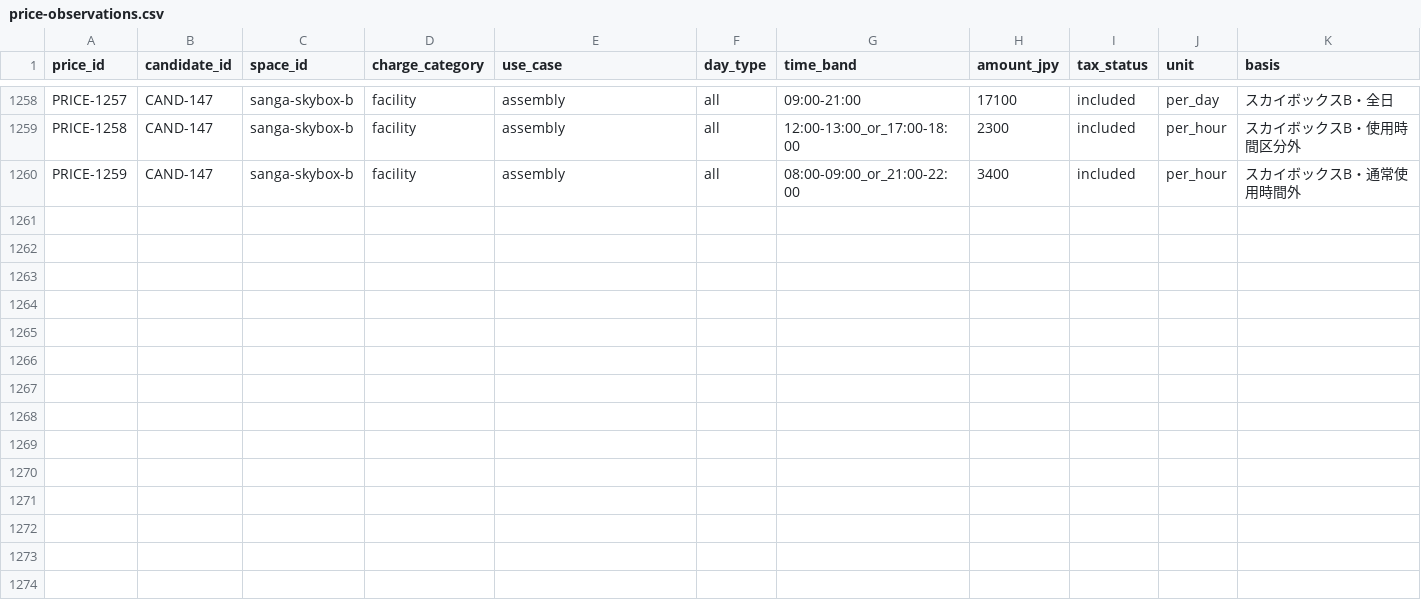
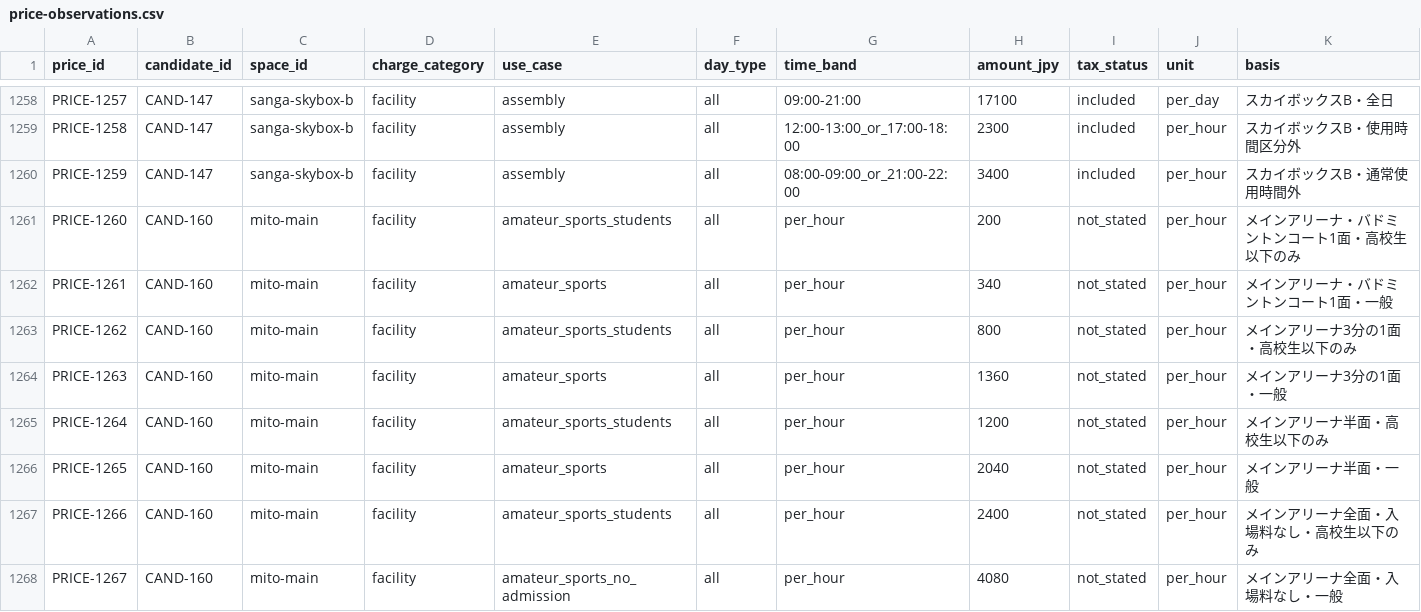
Before and after one commit to aratama-ship-it/venue-monosashi, a CSV file: data/price-observations.csv, drawn as a sheet; only a part is shown, gaps mark what is left out; rows hold the shown columns only; the diff names each change by its address in the sheet, - before the commit and + after, or states it on an @@ line.

Commit message:
data: add mito arena split pricing

```diff
--- a/data/price-observations.csv
+++ b/data/price-observations.csv
+row 1261: PRICE-1260 | CAND-160 | mito-main | facility | amateur_sports_students | all | per_hour | 200 | not_stated | per_hour | メインアリーナ・バドミントンコート1面・高校生以下のみ
+row 1262: PRICE-1261 | CAND-160 | mito-main | facility | amateur_sports | all | per_hour | 340 | not_stated | per_hour | メインアリーナ・バドミントンコート1面・一般
+row 1263: PRICE-1262 | CAND-160 | mito-main | facility | amateur_sports_students | all | per_hour | 800 | not_stated | per_hour | メインアリーナ3分の1面・高校生以下のみ
+row 1264: PRICE-1263 | CAND-160 | mito-main | facility | amateur_sports | all | per_hour | 1360 | not_stated | per_hour | メインアリーナ3分の1面・一般
+row 1265: PRICE-1264 | CAND-160 | mito-main | facility | amateur_sports_students | all | per_hour | 1200 | not_stated | per_hour | メインアリーナ半面・高校生以下のみ
+row 1266: PRICE-1265 | CAND-160 | mito-main | facility | amateur_sports | all | per_hour | 2040 | not_stated | per_hour | メインアリーナ半面・一般
+row 1267: PRICE-1266 | CAND-160 | mito-main | facility | amateur_sports_students | all | per_hour | 2400 | not_stated | per_hour | メインアリーナ全面・入場料なし・高校生以下のみ
+row 1268: PRICE-1267 | CAND-160 | mito-main | facility | amateur_sports_no_admission | all | per_hour | 4080 | not_stated | per_hour | メインアリーナ全面・入場料なし・一般
```
Also changed, not shown: data/candidate-venues.csv, 2 other files.
